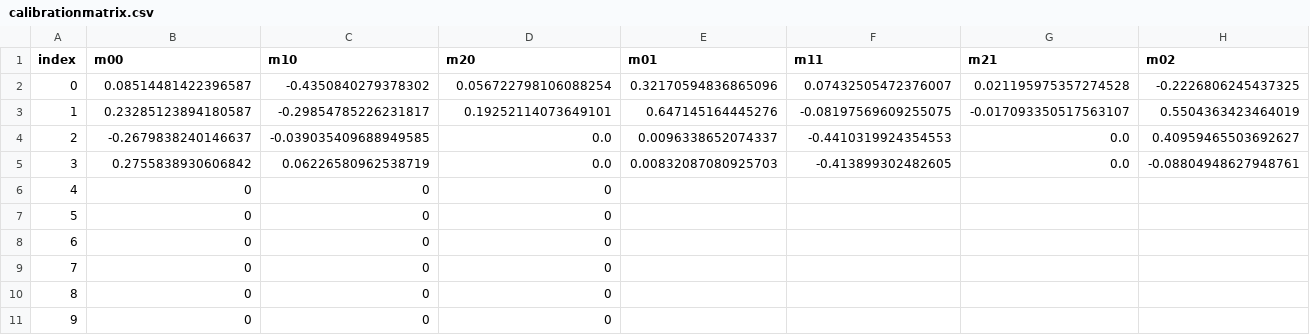
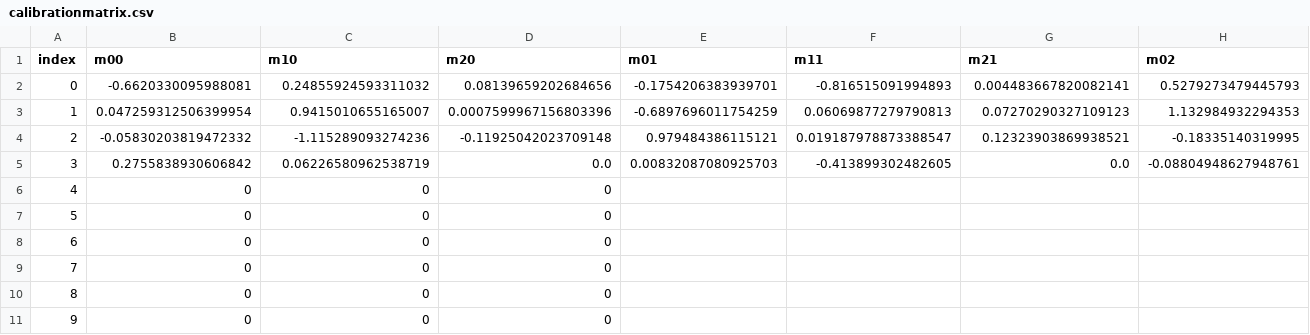
Before and after one commit to miwa-maroon/LiDAR-Interactive-Plugin, a CSV file: Tox/SensorCalibration/CalibrationData/calibrationmatrix.csv, drawn as a sheet; only a part is shown; the diff covers the shown part only; the diff names each change by its address in the sheet, - before the commit and + after, or states it on an @@ line.

Commit message:
apply calibration matrix refresh

```diff
--- a/Tox/SensorCalibration/CalibrationData/calibrationmatrix.csv
+++ b/Tox/SensorCalibration/CalibrationData/calibrationmatrix.csv
-B2 (m00): 0.08514481422396587
+B2 (m00): -0.6620330095988081
-C2 (m10): -0.4350840279378302
+C2 (m10): 0.24855924593311032
-D2 (m20): 0.056722798106088254
+D2 (m20): 0.08139659202684656
-E2 (m01): 0.32170594836865096
+E2 (m01): -0.1754206383939701
-F2 (m11): 0.07432505472376007
+F2 (m11): -0.816515091994893
-G2 (m21): 0.021195975357274528
+G2 (m21): 0.004483667820082141
-H2 (m02): -0.2226806245437325
+H2 (m02): 0.5279273479445793
-B3 (m00): 0.23285123894180587
+B3 (m00): 0.047259312506399954
-C3 (m10): -0.29854785226231817
+C3 (m10): 0.9415010655165007
-D3 (m20): 0.19252114073649101
+D3 (m20): 0.0007599967156803396
-E3 (m01): 0.647145164445276
+E3 (m01): -0.6897696011754259
-F3 (m11): -0.08197569609255075
+F3 (m11): 0.06069877279790813
-G3 (m21): -0.017093350517563107
+G3 (m21): 0.07270290327109123
-H3 (m02): 0.5504363423464019
+H3 (m02): 1.132984932294353
-B4 (m00): -0.2679838240146637
+B4 (m00): -0.05830203819472332
-C4 (m10): -0.039035409688949585
+C4 (m10): -1.115289093274236
-D4 (m20): 0.0
+D4 (m20): -0.11925042023709148
-E4 (m01): 0.0096338652074337
+E4 (m01): 0.979484386115121
-F4 (m11): -0.4410319924354553
+F4 (m11): 0.019187978873388547
-G4 (m21): 0.0
+G4 (m21): 0.12323903869938521
-H4 (m02): 0.40959465503692627
+H4 (m02): -0.18335140319995
```
Also changed, not shown: 3 edited cells elsewhere in this file, 3 other files.
